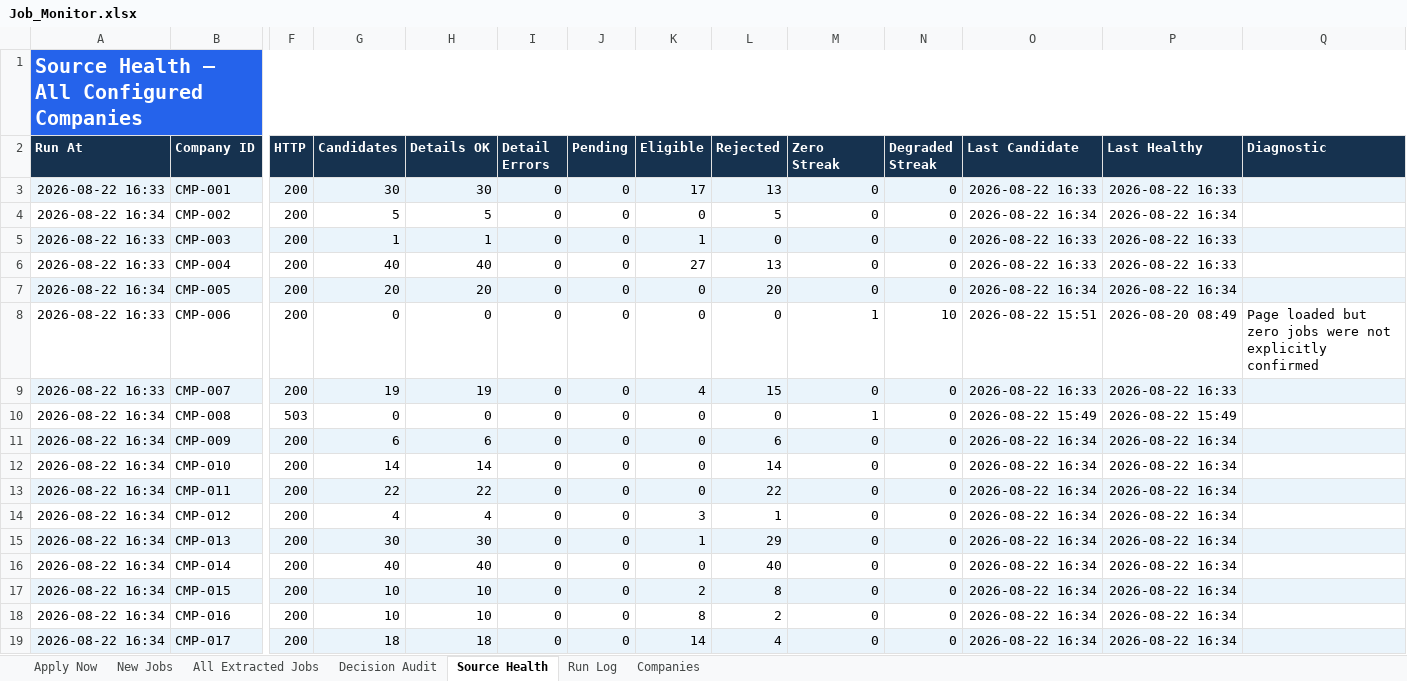
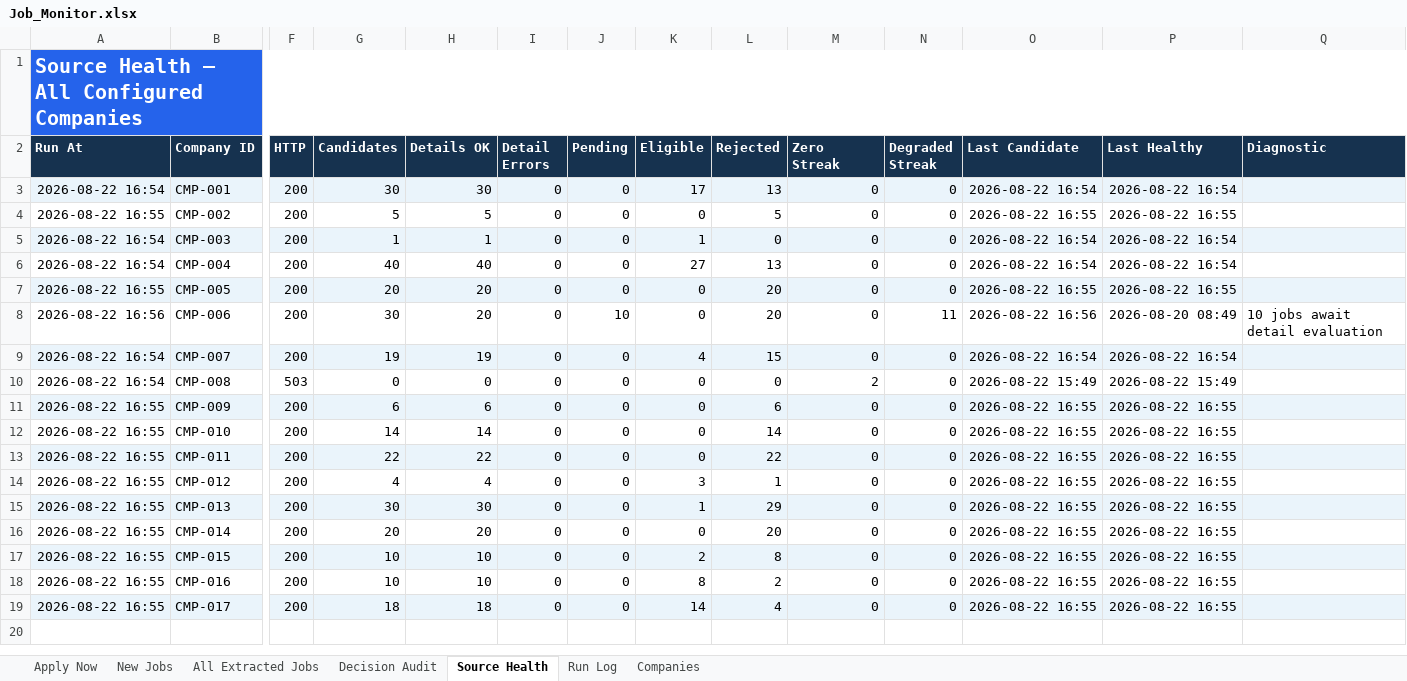
Before and after one commit to taran-dev4u/career-job-monitor, an Excel workbook: outputs/job-monitor/Job_Monitor.xlsx, sheet Source Health, drawn as a sheet; only a part is shown, gaps mark what is left out; values as stored, in another font and other column widths than the file's, no borders; table styles not drawn; the diff names each change by its address in the sheet, - before the commit and + after, or states it on an @@ line.

```diff
--- a/outputs/job-monitor/Job_Monitor.xlsx (sheet Source Health)
+++ b/outputs/job-monitor/Job_Monitor.xlsx (sheet Source Health)
-A3 (Run At): 2026-08-22 16:33
+A3 (Run At): 2026-08-22 16:54
-O3 (Last Candidate): 2026-08-22 16:33
+O3 (Last Candidate): 2026-08-22 16:54
-P3 (Last Healthy): 2026-08-22 16:33
+P3 (Last Healthy): 2026-08-22 16:54
-A4 (Run At): 2026-08-22 16:34
+A4 (Run At): 2026-08-22 16:55
-O4 (Last Candidate): 2026-08-22 16:34
+O4 (Last Candidate): 2026-08-22 16:55
-P4 (Last Healthy): 2026-08-22 16:34
+P4 (Last Healthy): 2026-08-22 16:55
-A5:A6 (Run At): 2026-08-22 16:33
+A5:A6 (Run At): 2026-08-22 16:54
-O5:O6 (Last Candidate): 2026-08-22 16:33
+O5:O6 (Last Candidate): 2026-08-22 16:54
-P5:P6 (Last Healthy): 2026-08-22 16:33
+P5:P6 (Last Healthy): 2026-08-22 16:54
-A7 (Run At): 2026-08-22 16:34
+A7 (Run At): 2026-08-22 16:55
-O7 (Last Candidate): 2026-08-22 16:34
+O7 (Last Candidate): 2026-08-22 16:55
-P7 (Last Healthy): 2026-08-22 16:34
+P7 (Last Healthy): 2026-08-22 16:55
-A8 (Run At): 2026-08-22 16:33
+A8 (Run At): 2026-08-22 16:56
-G8 (Candidates): 0
+G8 (Candidates): 30
-H8 (Details OK): 0
+H8 (Details OK): 20
-J8 (Pending): 0
+J8 (Pending): 10
-L8 (Rejected): 0
+L8 (Rejected): 20
-M8 (Zero Streak): 1
+M8 (Zero Streak): 0
-N8 (Degraded Streak): 10
+N8 (Degraded Streak): 11
-O8 (Last Candidate): 2026-08-22 15:51
+O8 (Last Candidate): 2026-08-22 16:56
-Q8 (Diagnostic): Page loaded but zero jobs were not explicitly confirmed
+Q8 (Diagnostic): 10 jobs await detail evaluation
-A9 (Run At): 2026-08-22 16:33
+A9 (Run At): 2026-08-22 16:54
-O9 (Last Candidate): 2026-08-22 16:33
+O9 (Last Candidate): 2026-08-22 16:54
-P9 (Last Healthy): 2026-08-22 16:33
+P9 (Last Healthy): 2026-08-22 16:54
-A10 (Run At): 2026-08-22 16:34
+A10 (Run At): 2026-08-22 16:54
-M10 (Zero Streak): 1
+M10 (Zero Streak): 2
-A11:A19 (Run At): 2026-08-22 16:34
+A11:A19 (Run At): 2026-08-22 16:55
-O11:O19 (Last Candidate): 2026-08-22 16:34
+O11:O19 (Last Candidate): 2026-08-22 16:55
-P11:P19 (Last Healthy): 2026-08-22 16:34
+P11:P19 (Last Healthy): 2026-08-22 16:55
-G16 (Candidates): 40
+G16 (Candidates): 20
-H16 (Details OK): 40
+H16 (Details OK): 20
-L16 (Rejected): 40
+L16 (Rejected): 20
```
Also changed, not shown: sheet All Extracted Jobs, sheet Decision Audit, sheet Run Log, 11 other files.
